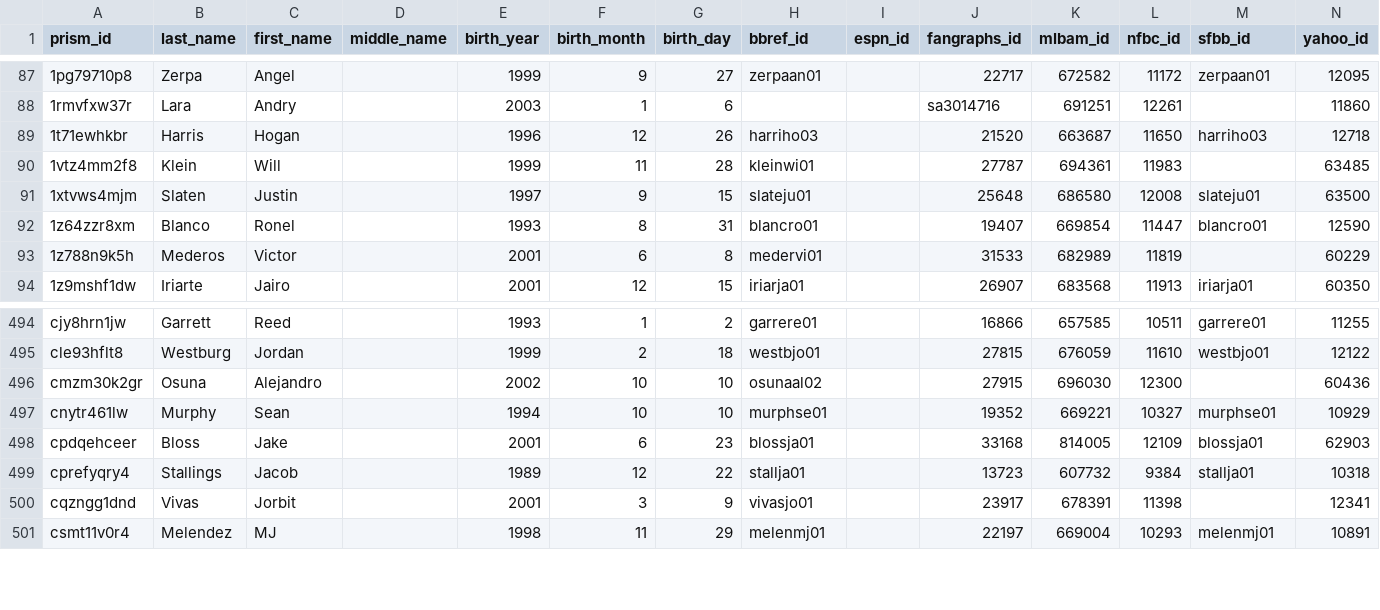
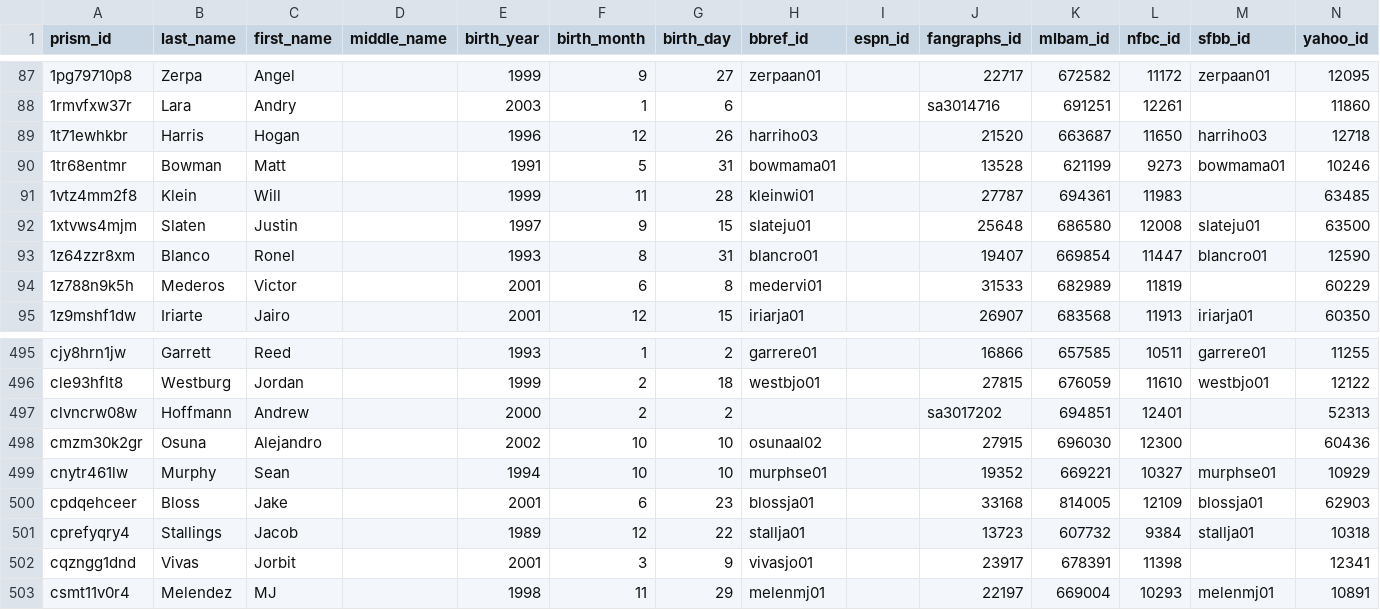
Before and after one commit to StatsVine/prism-crosswalk-data, a CSV file: data/mlb/players.csv, drawn as a sheet; only a part is shown, gaps mark what is left out; the diff names each change by its address in the sheet, - before the commit and + after, or states it on an @@ line.

Commit message:
Add new 40-man roster players: Matt Bowman, Hoffmann (fixes #50)

```diff
--- a/data/mlb/players.csv
+++ b/data/mlb/players.csv
+row 90: 1tr68entmr | Bowman | Matt |  | 1991 | 5 | 31 | bowmama01 |  | 13528 | 621199 | 9273 | bowmama01 | 10246
+row 497: clvncrw08w | Hoffmann | Andrew |  | 2000 | 2 | 2 |  |  | sa3017202 | 694851 | 12401 |  | 52313
```
